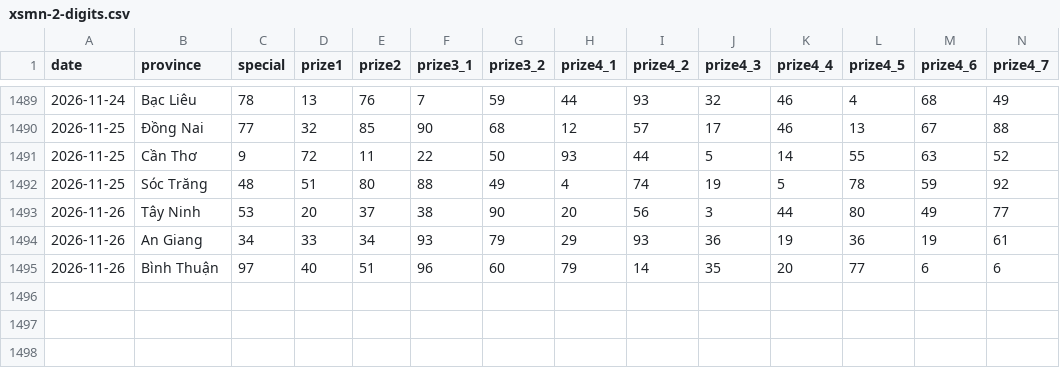
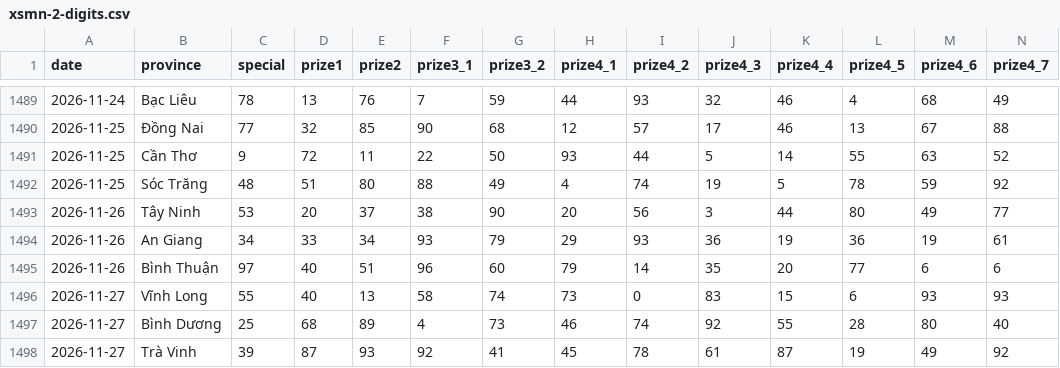
Before and after one commit to aloha123890/vietnam-lottery, a CSV file: data/xsmn-2-digits.csv, drawn as a sheet; only a part is shown, gaps mark what is left out; rows hold the shown columns only; the diff names each change by its address in the sheet, - before the commit and + after, or states it on an @@ line.

```diff
--- a/data/xsmn-2-digits.csv
+++ b/data/xsmn-2-digits.csv
+row 1496: 2026-11-27 | Vĩnh Long | 55 | 40 | 13 | 58 | 74 | 73 | 0 | 83 | 15 | 6 | 93 | 93
+row 1497: 2026-11-27 | Bình Dương | 25 | 68 | 89 | 4 | 73 | 46 | 74 | 92 | 55 | 28 | 80 | 40
+row 1498: 2026-11-27 | Trà Vinh | 39 | 87 | 93 | 92 | 41 | 45 | 78 | 61 | 87 | 19 | 49 | 92
```
Also changed, not shown: data/xsmn-sparse.csv, data/xsmn.csv, 8 other files.
